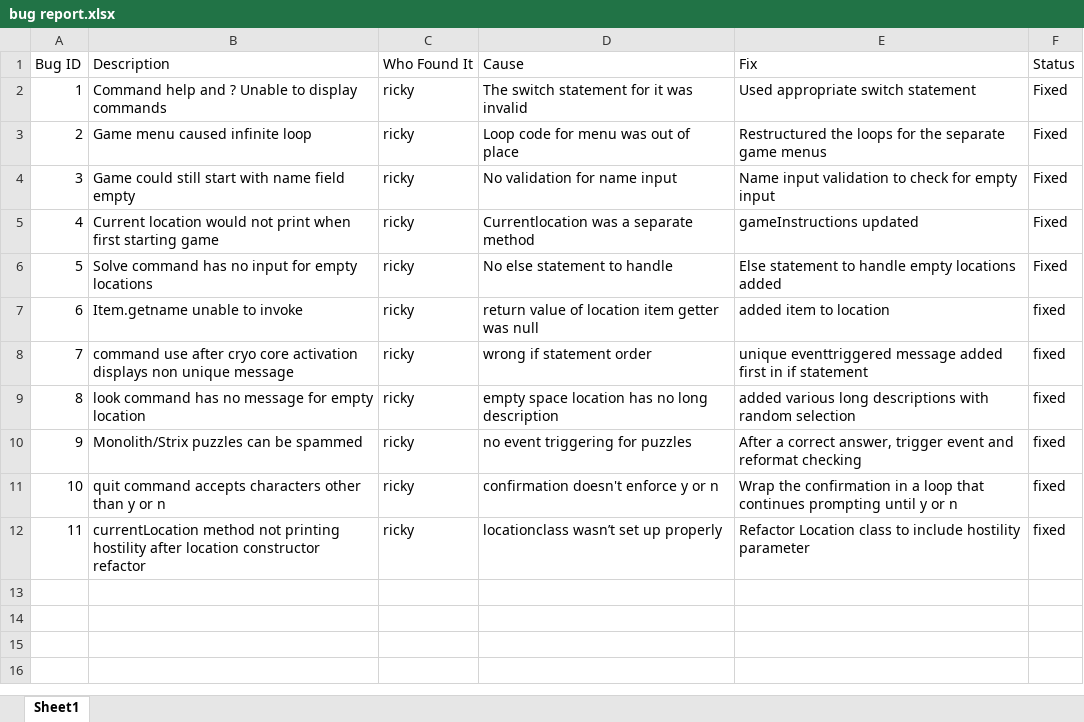
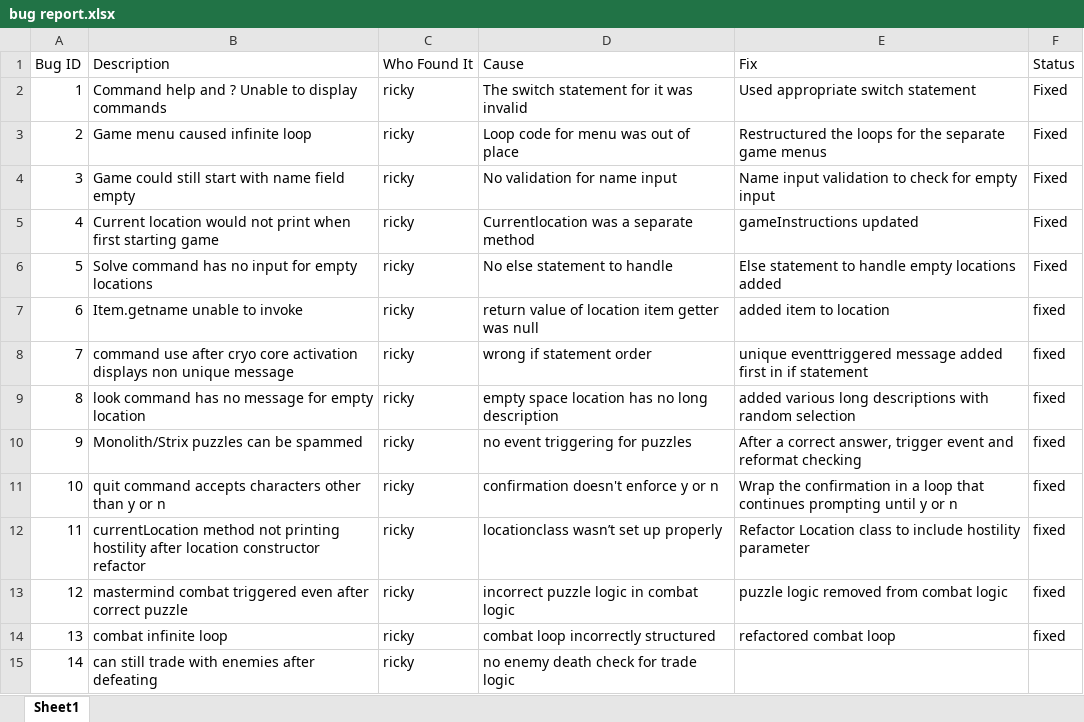
Before and after one commit to rn-392/COSC2511-Project, an Excel workbook: bug report.xlsx, sheet Sheet1, drawn as a sheet; values as stored, in another font and other column widths than the file's, no borders; the diff names each change by its address in the sheet, - before the commit and + after, or states it on an @@ line.

Commit message:
Implement combat system and enhance player interactions with enemies

```diff
--- a/bug report.xlsx (sheet Sheet1)
+++ b/bug report.xlsx (sheet Sheet1)
+row 13: 12 | mastermind combat triggered even after correct puzzle | ricky | incorrect puzzle logic in combat logic | puzzle logic removed from combat logic | fixed
+row 14: 13 | combat infinite loop | ricky | combat loop incorrectly structured | refactored combat loop | fixed
+row 15: 14 | can still trade with enemies after defeating | ricky | no enemy death check for trade logic
```
Also changed, not shown: 7 other files.
